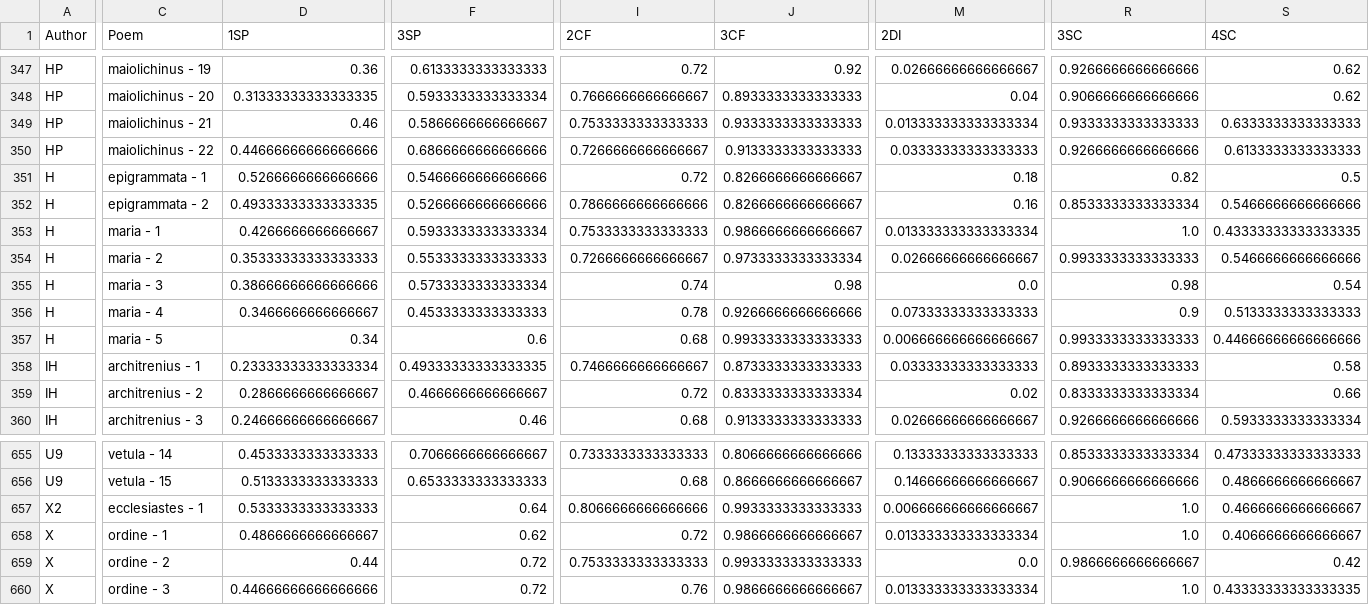
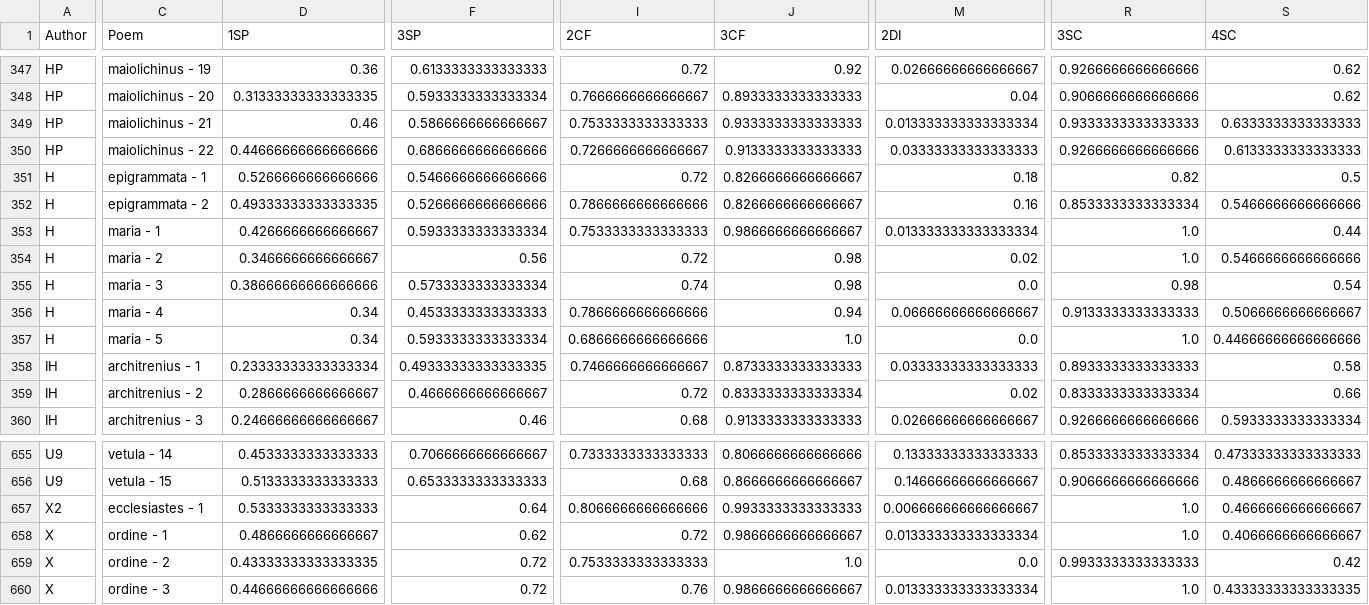
Before and after one commit to Martinapaccara/ps_hildebert_stylometry, a CSV file: hexameters/Metrical analysis/1. Ordine/output.csv, drawn as a sheet; only a part is shown, gaps mark what is left out; the diff covers the shown part only; the diff names each change by its address in the sheet, - before the commit and + after, or states it on an @@ line.

```diff
--- a/hexameters/Metrical analysis/1. Ordine/output.csv
+++ b/hexameters/Metrical analysis/1. Ordine/output.csv
-S353 (4SC): 0.43333333333333335
+S353 (4SC): 0.44
-D354 (1SP): 0.35333333333333333
+D354 (1SP): 0.3466666666666667
-F354 (3SP): 0.5533333333333333
+F354 (3SP): 0.56
-I354 (2CF): 0.7266666666666667
+I354 (2CF): 0.72
-J354 (3CF): 0.9733333333333334
+J354 (3CF): 0.98
-M354 (2DI): 0.02666666666666667
+M354 (2DI): 0.02
-R354 (3SC): 0.9933333333333333
+R354 (3SC): 1.0
-D356 (1SP): 0.3466666666666667
+D356 (1SP): 0.34
-I356 (2CF): 0.78
+I356 (2CF): 0.7866666666666666
-J356 (3CF): 0.9266666666666666
+J356 (3CF): 0.94
-M356 (2DI): 0.07333333333333333
+M356 (2DI): 0.06666666666666667
-R356 (3SC): 0.9
+R356 (3SC): 0.9133333333333333
-S356 (4SC): 0.5133333333333333
+S356 (4SC): 0.5066666666666667
-F357 (3SP): 0.6
+F357 (3SP): 0.5933333333333334
-I357 (2CF): 0.68
+I357 (2CF): 0.6866666666666666
-J357 (3CF): 0.9933333333333333
+J357 (3CF): 1.0
-M357 (2DI): 0.006666666666666667
+M357 (2DI): 0.0
-R357 (3SC): 0.9933333333333333
+R357 (3SC): 1.0
-D659 (1SP): 0.44
+D659 (1SP): 0.43333333333333335
-J659 (3CF): 0.9933333333333333
+J659 (3CF): 1.0
-R659 (3SC): 0.9866666666666667
+R659 (3SC): 0.9933333333333333
```
Also changed, not shown: 16 edited cells elsewhere in this file, hexameters/Lexical analysis/1. De ordine/av_evaluation_results.csv, 21 other files.
